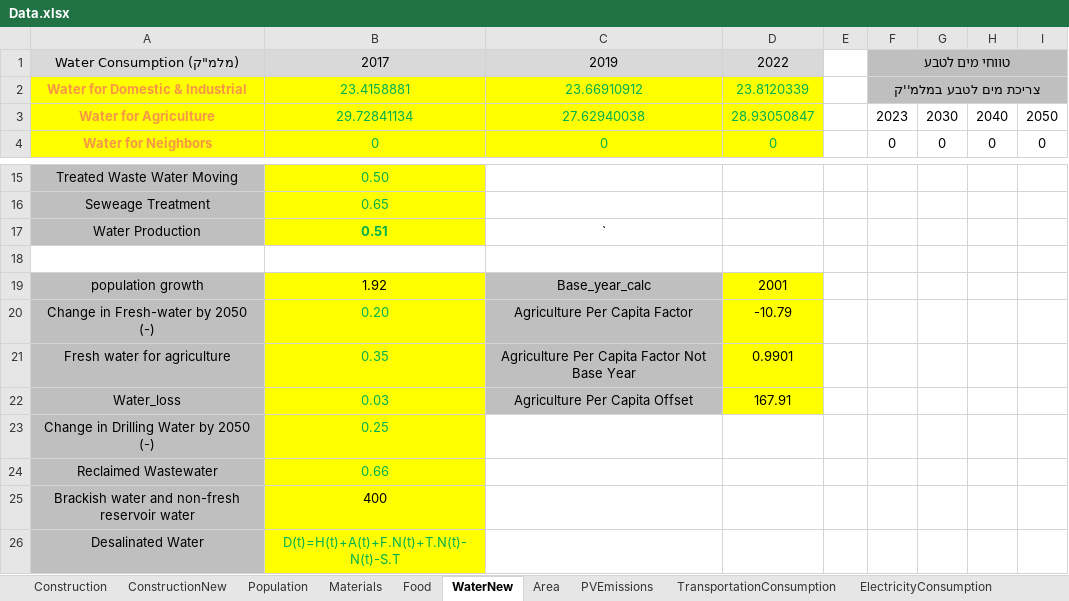
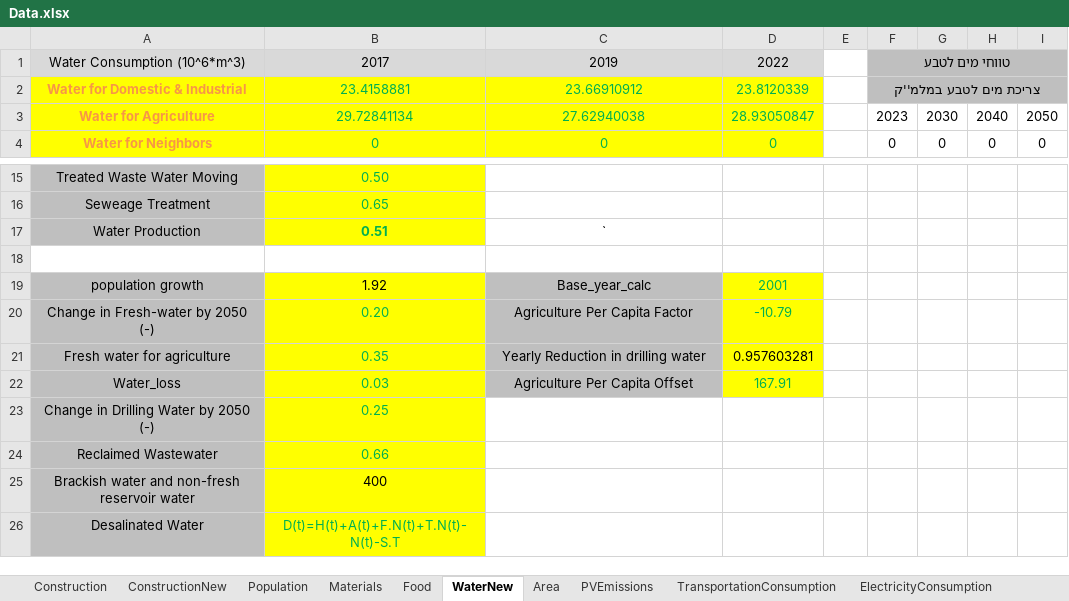
Before and after one commit to LidorTzur/NewVersionCities_Partial, an Excel workbook: Data/Data.xlsx, sheet WaterNew, drawn as a sheet; only a part is shown, gaps mark what is left out; values as stored, in another font and other column widths than the file's, no borders; the diff names each change by its address in the sheet, - before the commit and + after, or states it on an @@ line.

Commit message:
Minor edits: updated some table headers, adjusted construction and water calculations, verified desalination is active

```diff
--- a/Data/Data.xlsx (sheet WaterNew)
+++ b/Data/Data.xlsx (sheet WaterNew)
-A1: Water Consumption (מלמ"ק)
+A1: Water Consumption (10^6*m^3)
-D19:D20 text colour: black
+D19:D20 text colour: #00B050
-C21: Agriculture Per Capita Factor Not Base Year
+C21: Yearly Reduction in drilling water
-D21: 0.9901
+D21: 0.957603281
-D22 text colour: black
+D22 text colour: #00B050
```
Also changed, not shown: sheet TransportationConsumption, sheet Food, sheet ElectricityConsumption, sheet Population, sheet Area, charts or pictures, Data/The Three Scenarios.xlsx, 10 other files.
